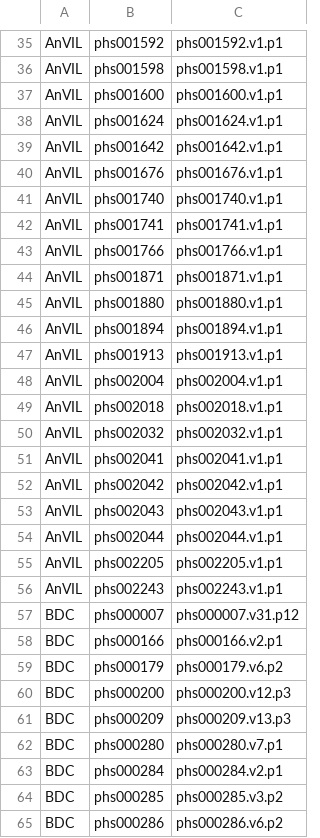
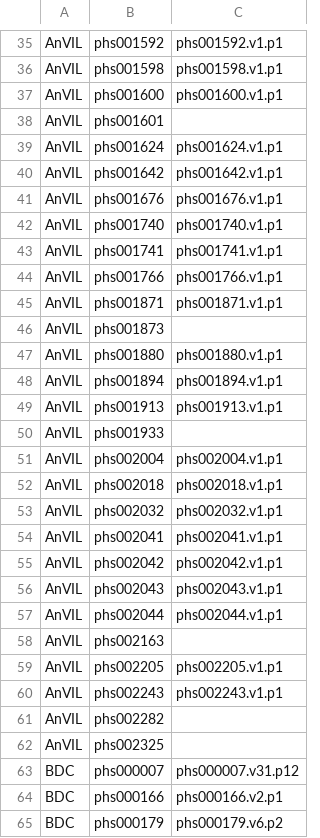
Before and after one commit to anvilproject/anvil-portal, a CSV file: plugins/utils/dashboard-source-ncpi.csv, drawn as a sheet; only a part is shown, gaps mark what is left out; the shorter side is filled out with more unchanged rows.

Commit message:
Update NCPI dataset catalog to latest AnVIL. #996.

```diff
--- a/plugins/utils/dashboard-source-ncpi.csv
+++ b/plugins/utils/dashboard-source-ncpi.csv
@@ -37,2 +37,3 @@ AnVIL,phs001598,phs001598.v1.p1
 AnVIL,phs001600,phs001600.v1.p1
+AnVIL,phs001601,
 AnVIL,phs001624,phs001624.v1.p1
@@ -44,2 +45,3 @@ AnVIL,phs001766,phs001766.v1.p1
 AnVIL,phs001871,phs001871.v1.p1
+AnVIL,phs001873,
 AnVIL,phs001880,phs001880.v1.p1
@@ -47,2 +49,3 @@ AnVIL,phs001894,phs001894.v1.p1
 AnVIL,phs001913,phs001913.v1.p1
+AnVIL,phs001933,
 AnVIL,phs002004,phs002004.v1.p1
@@ -54,4 +57,7 @@ AnVIL,phs002043,phs002043.v1.p1
 AnVIL,phs002044,phs002044.v1.p1
+AnVIL,phs002163,
 AnVIL,phs002205,phs002205.v1.p1
 AnVIL,phs002243,phs002243.v1.p1
+AnVIL,phs002282,
+AnVIL,phs002325,
 BDC,phs000007,phs000007.v31.p12
```
